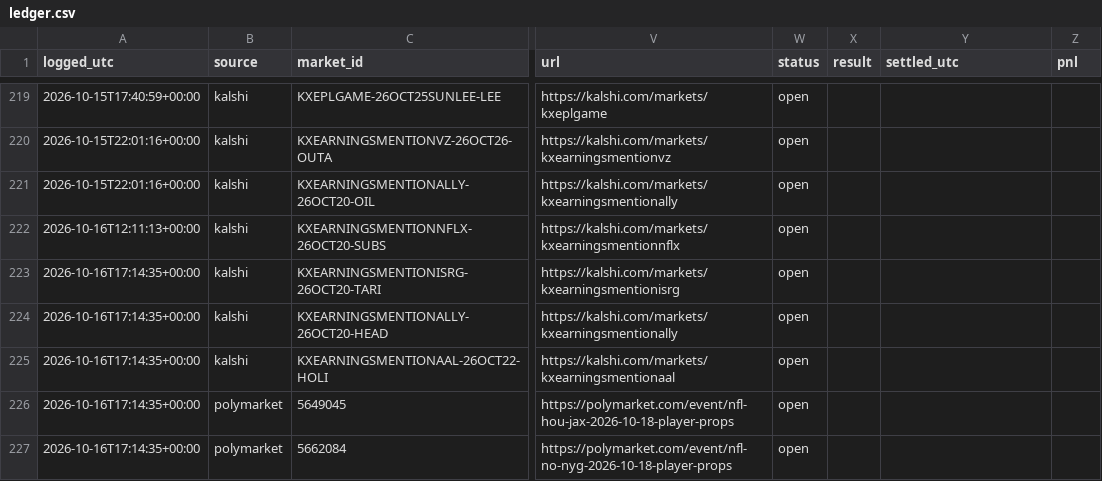
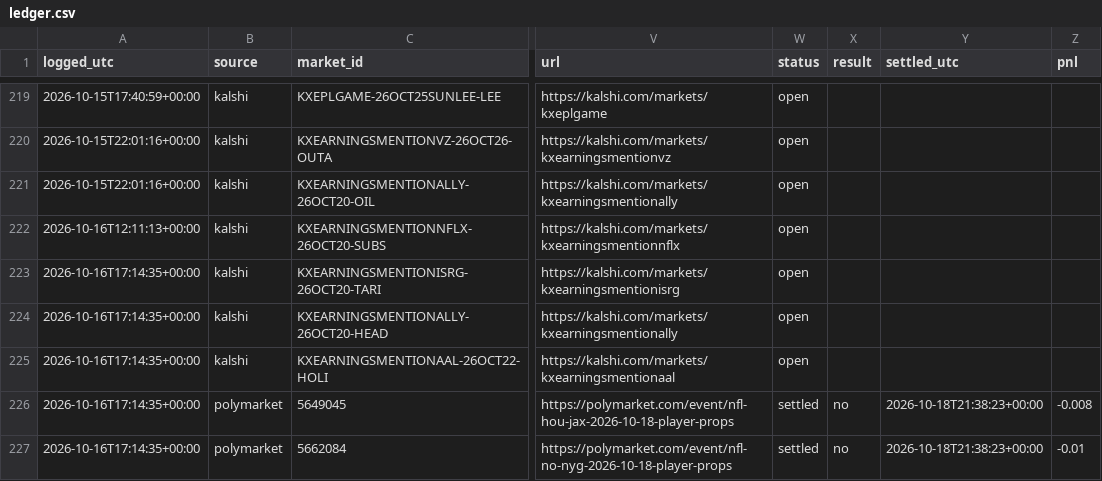
Before and after one commit to cj1234cj/markets, a CSV file: data/ledger.csv, drawn as a sheet; only a part is shown, gaps mark what is left out; the diff covers the shown part only; the diff names each change by its address in the sheet, - before the commit and + after, or states it on an @@ line.

```diff
--- a/data/ledger.csv
+++ b/data/ledger.csv
-W226:W227 (status): open
+W226:W227 (status): settled
-X226:X227 (result): (empty)
+X226:X227 (result): no
-Y226:Y227 (settled_utc): (empty)
+Y226:Y227 (settled_utc): 2026-10-18T21:38:23+00:00
-Z226 (pnl): (empty)
+Z226 (pnl): -0.008
-Z227 (pnl): (empty)
+Z227 (pnl): -0.01
```
Also changed, not shown: 1 added row and 8 edited cells elsewhere in this file, 9 other files.
